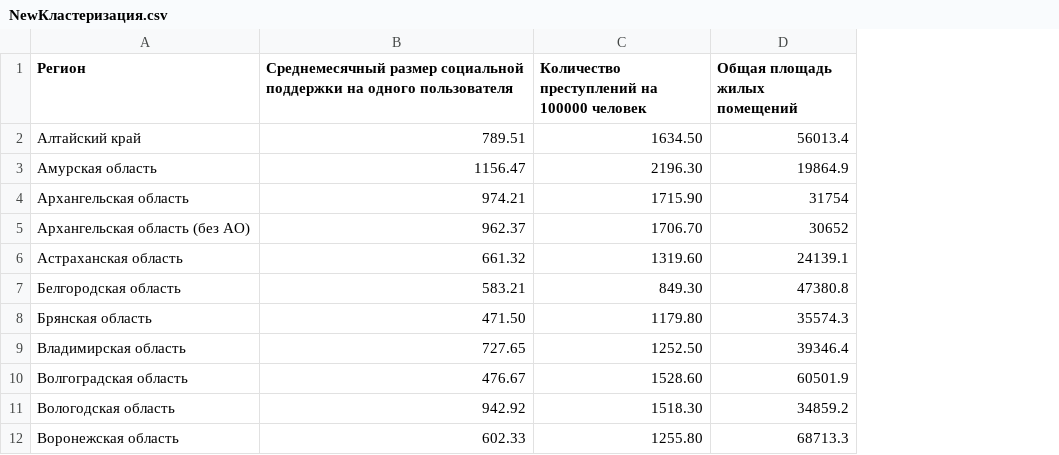
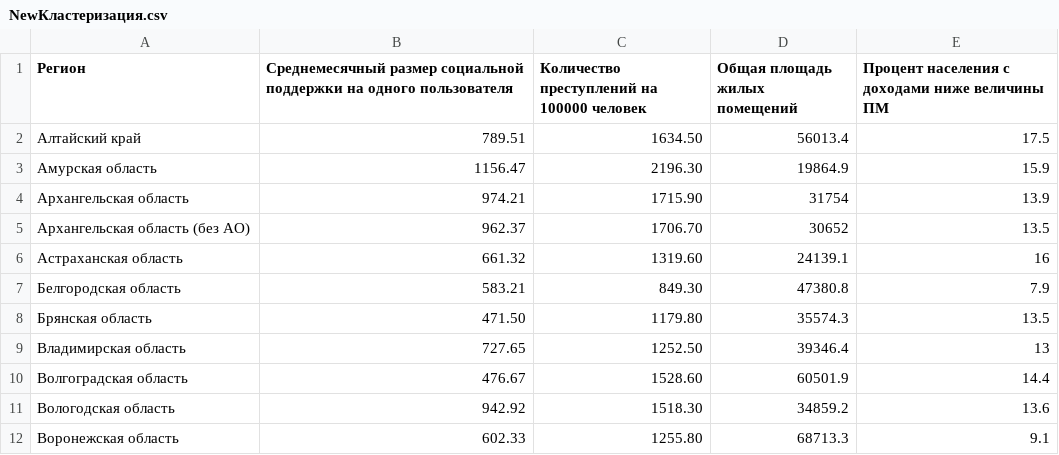
Before and after one commit to AndreiAvinov/cluster-an, a CSV file: NewКластеризация.csv, drawn as a sheet; only a part is shown; the diff names each change by its address in the sheet, - before the commit and + after, or states it on an @@ line.

Commit message:
Add files via upload

```diff
--- a/NewКластеризация.csv
+++ b/NewКластеризация.csv
+column E, rows 1-12: Процент населения с доходами ниже величины ПМ | 17.5 | 15.9 | 13.9 | 13.5 | 16 | 7.9 | 13.5 | 13 | 14.4 | 13.6 | 9.1
```
